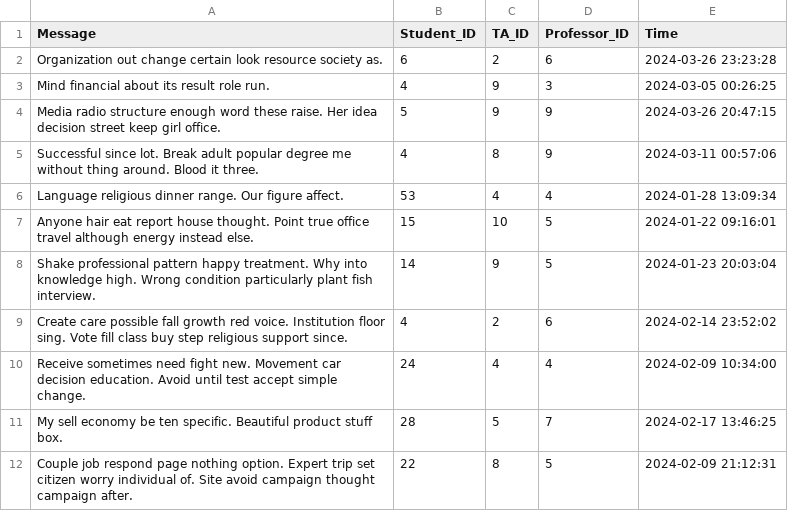
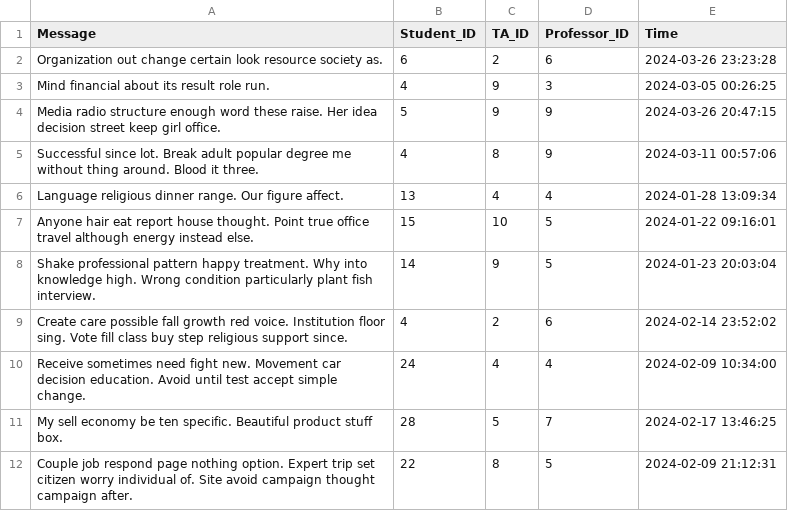
Before and after one commit to paulinaljy/CS3200_final, a CSV file: feedback_data.csv, drawn as a sheet; only a part is shown.

Commit message:
Update feedback_data.csv

```diff
--- a/feedback_data.csv
+++ b/feedback_data.csv
@@ -5,3 +5,3 @@ Media radio structure enough word these raise. Her idea decision street keep gir
 Successful since lot. Break adult popular degree me without thing around. Blood it three.,4,8,9,2024-03-11 00:57:06
-Language religious dinner range. Our figure affect.,53,4,4,2024-01-28 13:09:34
+Language religious dinner range. Our figure affect.,13,4,4,2024-01-28 13:09:34
 Anyone hair eat report house thought. Point true office travel although energy instead else.,15,10,5,2024-01-22 09:16:01
```
